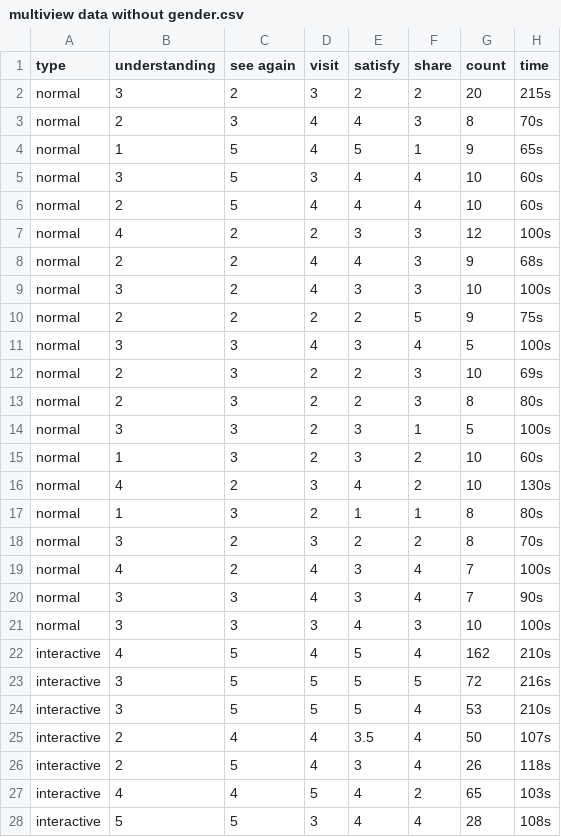
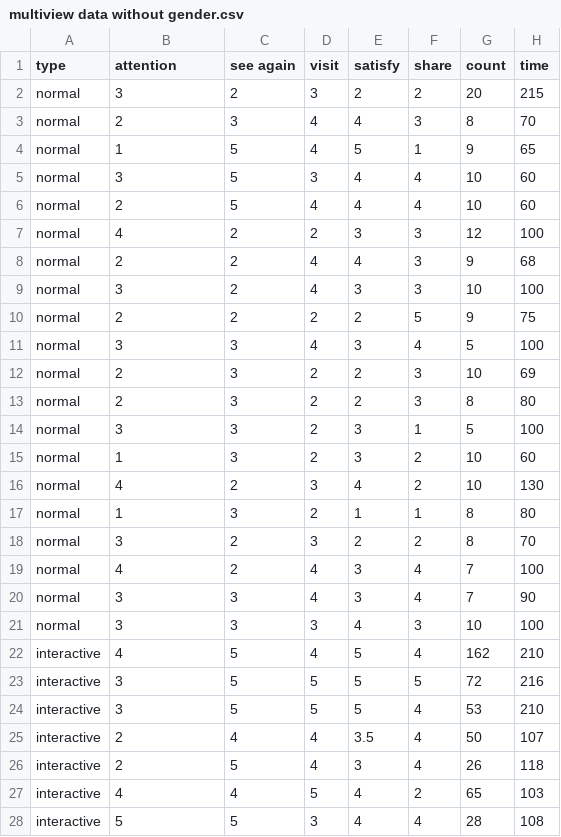
Before and after one commit to chocochan0824/testdata, a CSV file: multiview data without gender.csv, drawn as a sheet; only a part is shown; the diff covers the shown part only.

Commit message:
Add files via upload

```diff
--- a/multiview data without gender.csv
+++ b/multiview data without gender.csv
@@ -1,28 +1,28 @@
-type,understanding,see again,visit,satisfy,share,count,time
-normal,3,2,3,2,2,20,215s
-normal,2,3,4,4,3,8,70s
-normal,1,5,4,5,1,9,65s
-normal,3,5,3,4,4,10,60s
-normal,2,5,4,4,4,10,60s
-normal,4,2,2,3,3,12,100s
-normal,2,2,4,4,3,9,68s
-normal,3,2,4,3,3,10,100s
-normal,2,2,2,2,5,9,75s
-normal,3,3,4,3,4,5,100s
-normal,2,3,2,2,3,10,69s
-normal,2,3,2,2,3,8,80s
-normal,3,3,2,3,1,5,100s
-normal,1,3,2,3,2,10,60s
-normal,4,2,3,4,2,10,130s
-normal,1,3,2,1,1,8,80s
-normal,3,2,3,2,2,8,70s
-normal,4,2,4,3,4,7,100s
-normal,3,3,4,3,4,7,90s
-normal,3,3,3,4,3,10,100s
-interactive,4,5,4,5,4,162,210s
-interactive,3,5,5,5,5,72,216s
-interactive,3,5,5,5,4,53,210s
-interactive,2,4,4,3.5,4,50,107s
-interactive,2,5,4,3,4,26,118s
-interactive,4,4,5,4,2,65,103s
-interactive,5,5,3,4,4,28,108s
+type,attention,see again,visit,satisfy,share,count,time
+normal,3,2,3,2,2,20,215
+normal,2,3,4,4,3,8,70
+normal,1,5,4,5,1,9,65
+normal,3,5,3,4,4,10,60
+normal,2,5,4,4,4,10,60
+normal,4,2,2,3,3,12,100
+normal,2,2,4,4,3,9,68
+normal,3,2,4,3,3,10,100
+normal,2,2,2,2,5,9,75
+normal,3,3,4,3,4,5,100
+normal,2,3,2,2,3,10,69
+normal,2,3,2,2,3,8,80
+normal,3,3,2,3,1,5,100
+normal,1,3,2,3,2,10,60
+normal,4,2,3,4,2,10,130
+normal,1,3,2,1,1,8,80
+normal,3,2,3,2,2,8,70
+normal,4,2,4,3,4,7,100
+normal,3,3,4,3,4,7,90
+normal,3,3,3,4,3,10,100
+interactive,4,5,4,5,4,162,210
+interactive,3,5,5,5,5,72,216
+interactive,3,5,5,5,4,53,210
+interactive,2,4,4,3.5,4,50,107
+interactive,2,5,4,3,4,26,118
+interactive,4,4,5,4,2,65,103
+interactive,5,5,3,4,4,28,108
```
Also changed, not shown: 13 edited cells elsewhere in this file.
